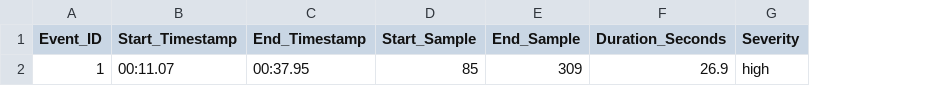
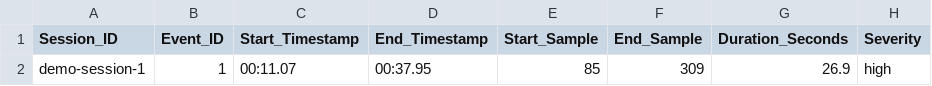
Before and after one commit to Aud1eee/smart-glasses-education-assistant, a CSV file: data/demo_difficulty_events.csv, drawn as a sheet; only a part is shown; the diff names each change by its address in the sheet, - before the commit and + after, or states it on an @@ line.

```diff
--- a/data/demo_difficulty_events.csv
+++ b/data/demo_difficulty_events.csv
+column A (Session_ID), row 2: demo-session-1
```
Also changed, not shown: data/demo_study_report.csv, 7 other files.
